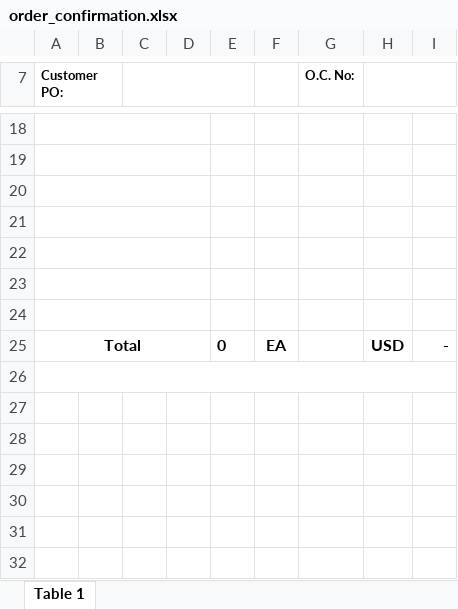
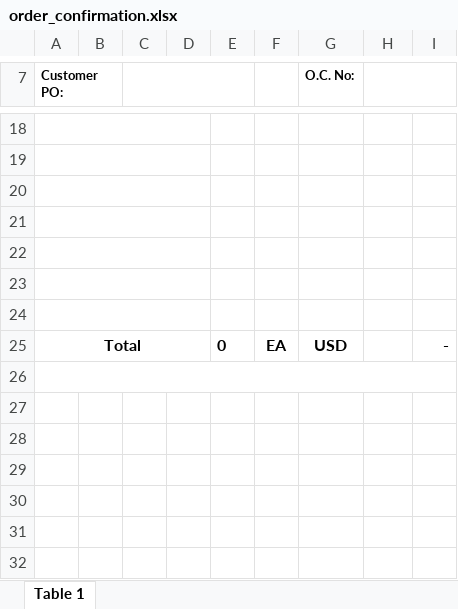
Before and after one commit to JeongTaekBang/noahAutomation, an Excel workbook: templates/order_confirmation.xlsx, sheet Table 1, drawn as a sheet; only a part is shown, gaps mark what is left out; values as stored, in another font and other column widths than the file's, no borders; charts and pictures not drawn; the diff names each change by its address in the sheet, - before the commit and + after, or states it on an @@ line.

```diff
--- a/templates/order_confirmation.xlsx (sheet Table 1)
+++ b/templates/order_confirmation.xlsx (sheet Table 1)
-G25 (O.C. No:): (empty)
+G25 (O.C. No:): USD
-H25: USD
+H25: (empty)
```
Also changed, not shown: charts or pictures, 15 other files.
